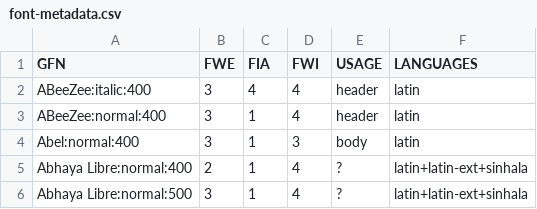
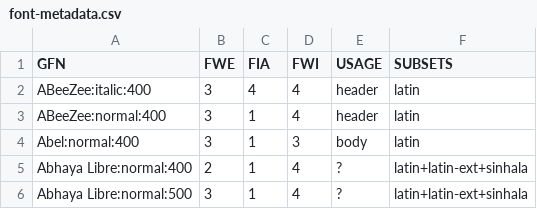
Before and after one commit to googlefonts/FontClassificationTool, a CSV file: font-metadata.csv, drawn as a sheet; only a part is shown.

Commit message:
rename column "LANGUAGES" to "SUBSETS"

```diff
--- a/font-metadata.csv
+++ b/font-metadata.csv
@@ -1,2 +1,2 @@
-GFN,FWE,FIA,FWI,USAGE,LANGUAGES
+GFN,FWE,FIA,FWI,USAGE,SUBSETS
 ABeeZee:italic:400,3,4,4,header,latin
```
Also changed, not shown: 1 other file.
